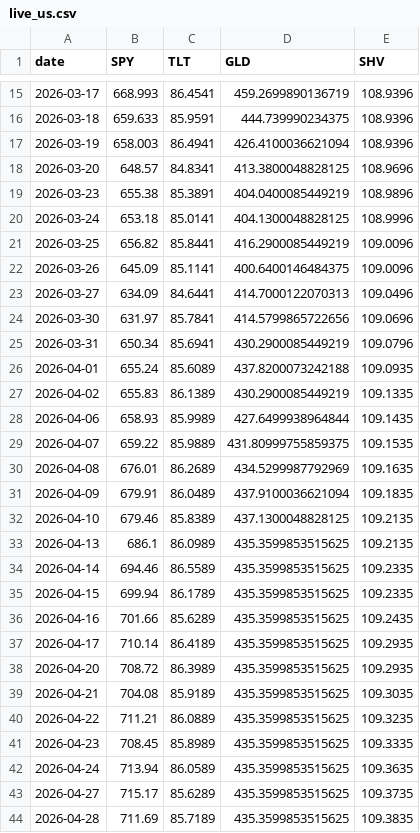
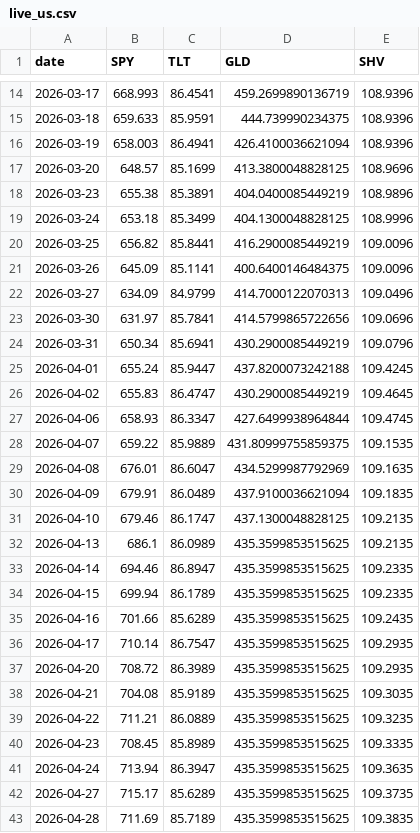
Before and after one commit to jihongxing/BreathofEarth, a CSV file: data/live_us.csv, drawn as a sheet; only a part is shown, gaps mark what is left out; the diff covers the shown part only.

Commit message:
data: 每日行情更新 2026-06-07

```diff
--- a/data/live_us.csv
+++ b/data/live_us.csv
@@ -17,22 +16,22 @@ date,SPY,TLT,GLD,SHV
 2026-03-19,658.003,86.4941,426.4100036621094,108.9396
-2026-03-20,648.57,84.8341,413.3800048828125,108.9696
+2026-03-20,648.57,85.1699,413.3800048828125,108.9696
 2026-03-23,655.38,85.3891,404.0400085449219,108.9896
-2026-03-24,653.18,85.0141,404.1300048828125,108.9996
+2026-03-24,653.18,85.3499,404.1300048828125,108.9996
 2026-03-25,656.82,85.8441,416.2900085449219,109.0096
 2026-03-26,645.09,85.1141,400.6400146484375,109.0096
-2026-03-27,634.09,84.6441,414.7000122070313,109.0496
+2026-03-27,634.09,84.9799,414.7000122070313,109.0496
 2026-03-30,631.97,85.7841,414.5799865722656,109.0696
 2026-03-31,650.34,85.6941,430.2900085449219,109.0796
-2026-04-01,655.24,85.6089,437.8200073242188,109.0935
-2026-04-02,655.83,86.1389,430.2900085449219,109.1335
-2026-04-06,658.93,85.9989,427.6499938964844,109.1435
+2026-04-01,655.24,85.9447,437.8200073242188,109.4245
+2026-04-02,655.83,86.4747,430.2900085449219,109.4645
+2026-04-06,658.93,86.3347,427.6499938964844,109.4745
 2026-04-07,659.22,85.9889,431.80999755859375,109.1535
-2026-04-08,676.01,86.2689,434.5299987792969,109.1635
+2026-04-08,676.01,86.6047,434.5299987792969,109.1635
 2026-04-09,679.91,86.0489,437.9100036621094,109.1835
-2026-04-10,679.46,85.8389,437.1300048828125,109.2135
+2026-04-10,679.46,86.1747,437.1300048828125,109.2135
 2026-04-13,686.1,86.0989,435.3599853515625,109.2135
-2026-04-14,694.46,86.5589,435.3599853515625,109.2335
+2026-04-14,694.46,86.8947,435.3599853515625,109.2335
 2026-04-15,699.94,86.1789,435.3599853515625,109.2335
 2026-04-16,701.66,85.6289,435.3599853515625,109.2435
-2026-04-17,710.14,86.4189,435.3599853515625,109.2935
+2026-04-17,710.14,86.7547,435.3599853515625,109.2935
 2026-04-20,708.72,86.3989,435.3599853515625,109.2935
@@ -41,3 +40,3 @@ date,SPY,TLT,GLD,SHV
 2026-04-23,708.45,85.8989,435.3599853515625,109.3335
-2026-04-24,713.94,86.0589,435.3599853515625,109.3635
+2026-04-24,713.94,86.3947,435.3599853515625,109.3635
 2026-04-27,715.17,85.6289,435.3599853515625,109.3735
```
Also changed, not shown: 1 removed row and 16 edited cells elsewhere in this file, data/live_cn.csv, 1 other file.
